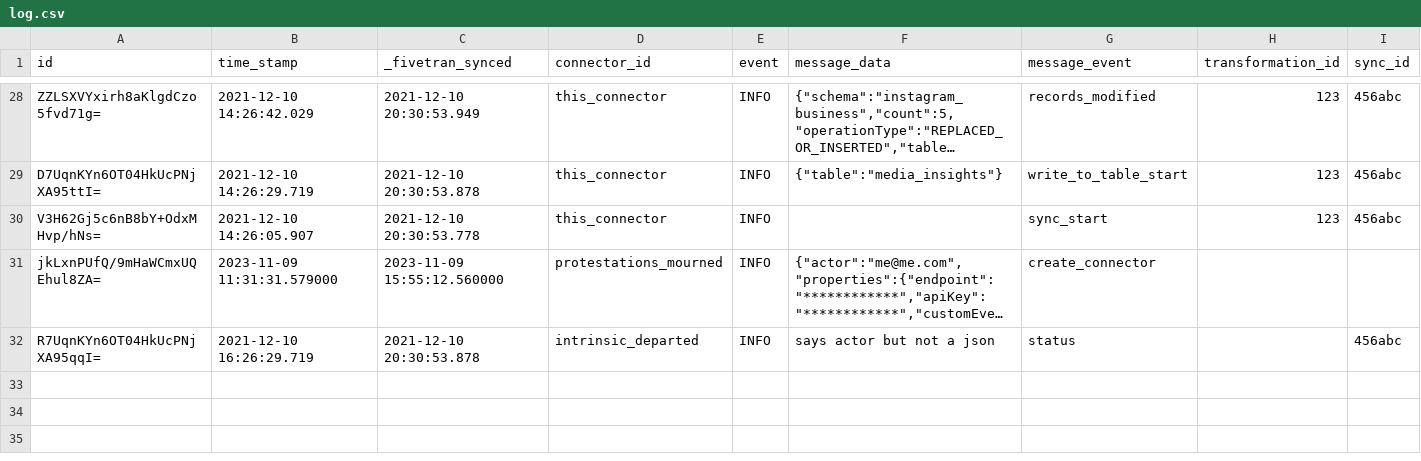
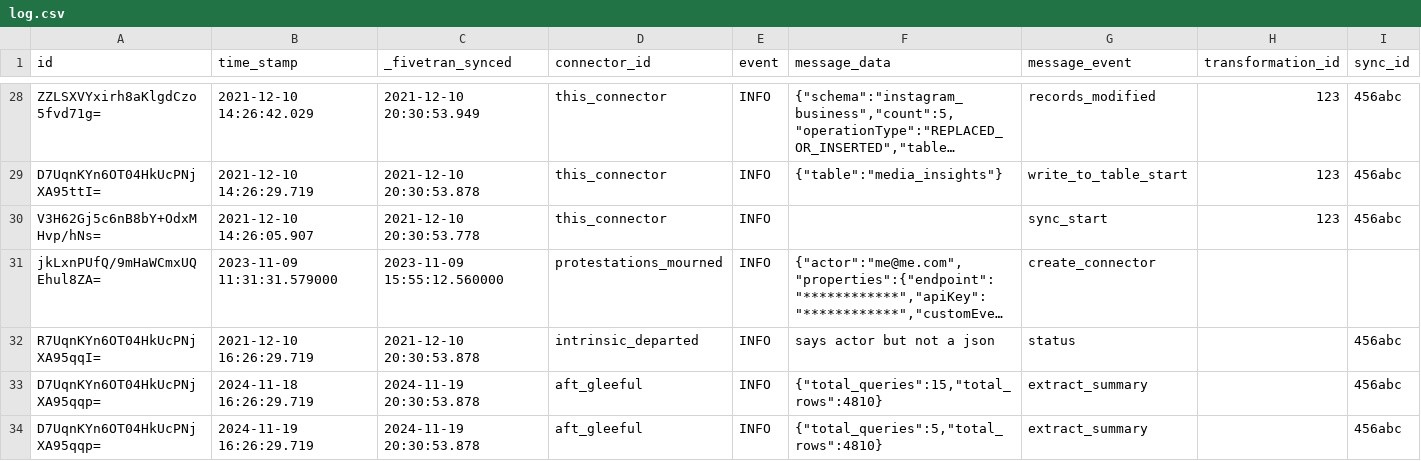
Before and after one commit to fivetran/dbt_fivetran_log, a CSV file: integration_tests/seeds/log.csv, drawn as a sheet; only a part is shown, gaps mark what is left out; long unchanged cells end in …; the diff names each change by its address in the sheet, - before the commit and + after, or states it on an @@ line.

Commit message:
update seed

```diff
--- a/integration_tests/seeds/log.csv
+++ b/integration_tests/seeds/log.csv
+row 33: D7UqnKYn6OT04HkUcPNjXA95qqp= | 2024-11-18 16:26:29.719 | 2024-11-19 20:30:53.878 | aft_gleeful | INFO | {"total_queries":15,"total_rows":4810} | extract_summary |  | 456abc
+row 34: D7UqnKYn6OT04HkUcPNjXA95qqp= | 2024-11-19 16:26:29.719 | 2024-11-19 20:30:53.878 | aft_gleeful | INFO | {"total_queries":5,"total_rows":4810} | extract_summary |  | 456abc
```
